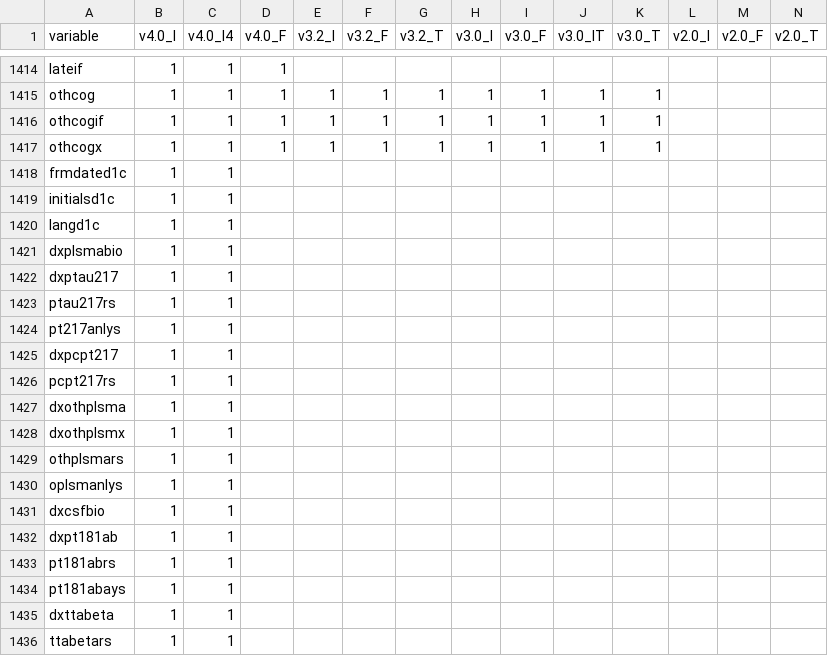
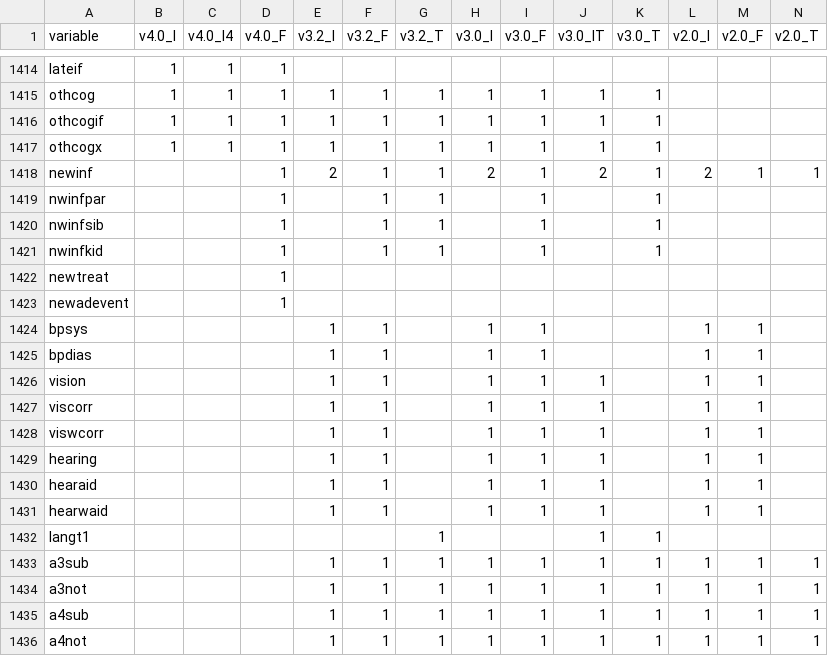
Before and after one commit to naccdata/nacc-attribute-deriver, a CSV file: nacc_attribute_deriver/config/uds_ded_matrix.csv, drawn as a sheet; only a part is shown, gaps mark what is left out; the shorter side is filled out with more unchanged rows; rows hold the shown columns only; the diff covers the shown part only; the diff names each change by its address in the sheet, - before the commit and + after, or states it on an @@ line.

Commit message:
Removed trailing space that kept variables from being read in, and added strip function to code to keep it from happening if future edits include spaces.
Also removed duplicate rows, keeping the ones that included F packets.

```diff
--- a/nacc_attribute_deriver/config/uds_ded_matrix.csv
+++ b/nacc_attribute_deriver/config/uds_ded_matrix.csv
-row 1418: frmdated1c | 1 | 1
-row 1419: initialsd1c | 1 | 1
-row 1420: langd1c | 1 | 1
-row 1421: dxplsmabio | 1 | 1
-row 1422: dxptau217 | 1 | 1
-row 1423: ptau217rs | 1 | 1
-row 1424: pt217anlys | 1 | 1
-row 1425: dxpcpt217 | 1 | 1
-row 1426: pcpt217rs | 1 | 1
-row 1427: dxothplsma | 1 | 1
-row 1428: dxothplsmx | 1 | 1
-row 1429: othplsmars | 1 | 1
-row 1430: oplsmanlys | 1 | 1
-row 1431: dxcsfbio | 1 | 1
-row 1432: dxpt181ab | 1 | 1
-row 1433: pt181abrs | 1 | 1
-row 1434: pt181abays | 1 | 1
-row 1435: dxttabeta | 1 | 1
-row 1436: ttabetars | 1 | 1
```
Also changed, not shown: 18 removed rows elsewhere in this file, 1 other file.
